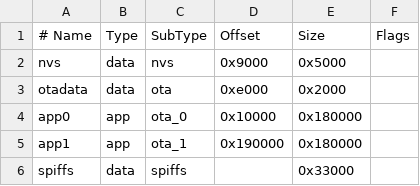
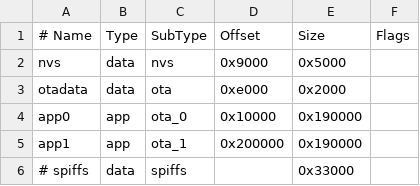
Before and after one commit to gsoros/ESPCC, a CSV file: partitions.csv, drawn as a sheet.

```diff
--- a/partitions.csv
+++ b/partitions.csv
@@ -3,4 +3,4 @@ nvs,      data, nvs,       0x9000,   0x5000,
 otadata,  data, ota,       0xe000,   0x2000,
-app0,     app,  ota_0,    0x10000, 0x180000,
-app1,     app,  ota_1,   0x190000, 0x180000,
-spiffs,   data, spiffs,          ,  0x33000,
+app0,     app,  ota_0,    0x10000, 0x190000,
+app1,     app,  ota_1,   0x200000, 0x190000,
+# spiffs,   data, spiffs,          ,  0x33000,
```
Also changed, not shown: 5 other files.
